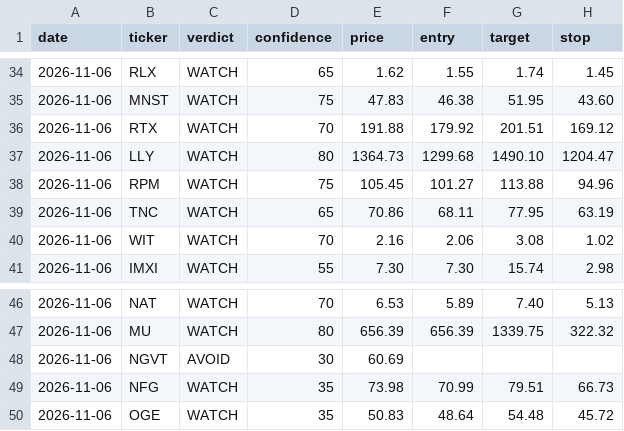
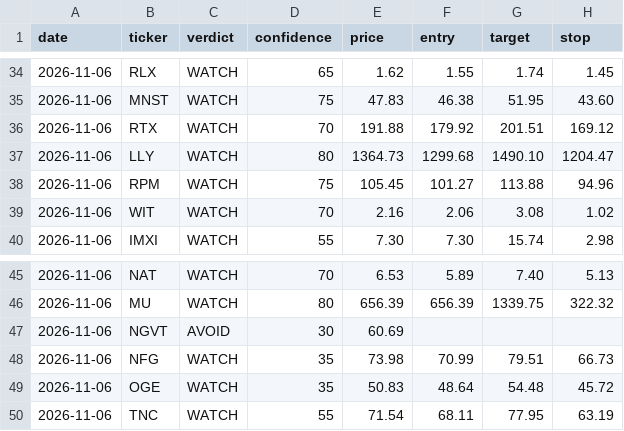
Before and after one commit to qanicuq/ticker-forensics-data, a CSV file: calls/log.csv, drawn as a sheet; only a part is shown, gaps mark what is left out.

Commit message:
calls: log TNC [skip ci]

```diff
--- a/calls/log.csv
+++ b/calls/log.csv
@@ -38,3 +38,2 @@ date,ticker,verdict,confidence,price,entry,target,stop
 2026-11-06,RPM,WATCH,75,105.45,101.27,113.88,94.96
-2026-11-06,TNC,WATCH,65,70.86,68.11,77.95,63.19
 2026-11-06,WIT,WATCH,70,2.16,2.06,3.08,1.02
@@ -50 +49,2 @@ date,ticker,verdict,confidence,price,entry,target,stop
 2026-11-06,OGE,WATCH,35,50.83,48.64,54.48,45.72
+2026-11-06,TNC,WATCH,55,71.54,68.11,77.95,63.19
```
